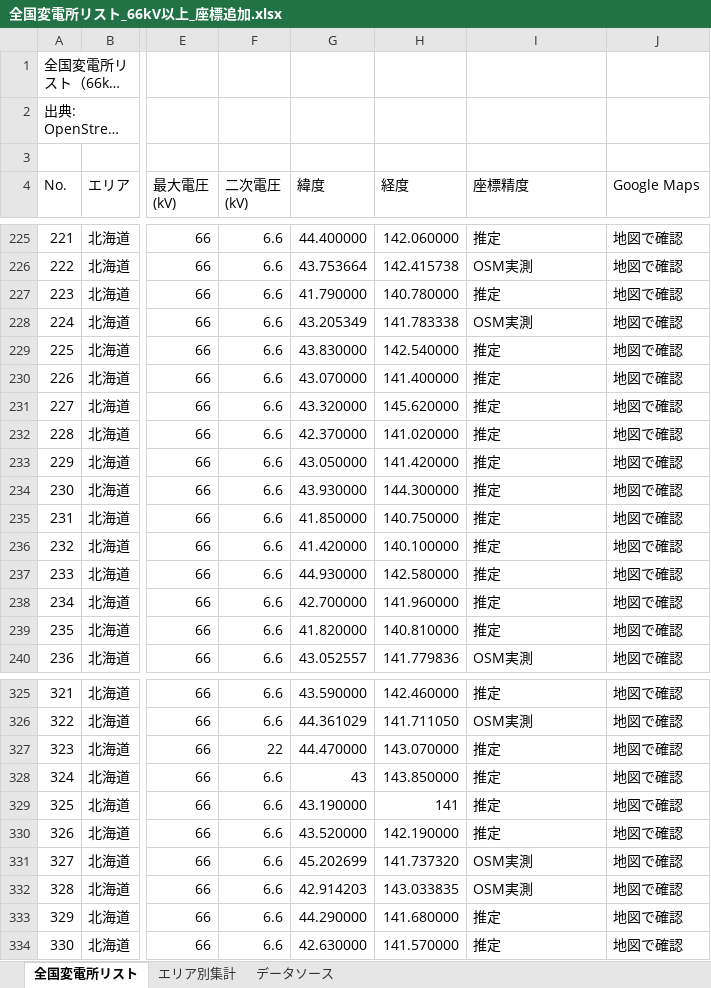
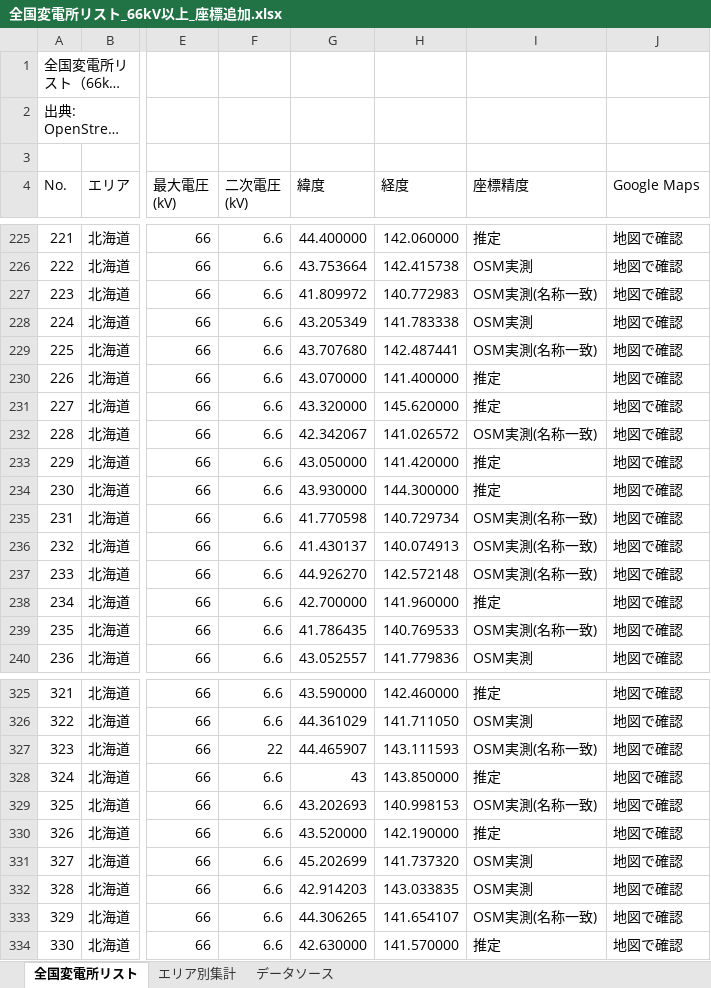
Before and after one commit to yonomotozumi-spec/battery-storage-dd, an Excel workbook: data/全国変電所リスト_66kV以上_座標追加.xlsx, sheet 全国変電所リスト, drawn as a sheet; only a part is shown, gaps mark what is left out; long unchanged cells end in …; values as stored, in another font and other column widths than the file's, no cell formats; the diff covers the shown part only; the diff names each change by its address in the sheet, - before the commit and + after, or states it on an @@ line.

```diff
--- a/data/全国変電所リスト_66kV以上_座標追加.xlsx (sheet 全国変電所リスト)
+++ b/data/全国変電所リスト_66kV以上_座標追加.xlsx (sheet 全国変電所リスト)
-G227 (緯度): 41.790000
+G227 (緯度): 41.809972
-H227 (経度): 140.780000
+H227 (経度): 140.772983
-I227 (座標精度): 推定
+I227 (座標精度): OSM実測(名称一致)
-G229 (緯度): 43.830000
+G229 (緯度): 43.707680
-H229 (経度): 142.540000
+H229 (経度): 142.487441
-I229 (座標精度): 推定
+I229 (座標精度): OSM実測(名称一致)
-G232 (緯度): 42.370000
+G232 (緯度): 42.342067
-H232 (経度): 141.020000
+H232 (経度): 141.026572
-I232 (座標精度): 推定
+I232 (座標精度): OSM実測(名称一致)
-G235 (緯度): 41.850000
+G235 (緯度): 41.770598
-H235 (経度): 140.750000
+H235 (経度): 140.729734
-I235:I237 (座標精度): 推定
+I235:I237 (座標精度): OSM実測(名称一致)
-G236 (緯度): 41.420000
+G236 (緯度): 41.430137
-H236 (経度): 140.100000
+H236 (経度): 140.074913
-G237 (緯度): 44.930000
+G237 (緯度): 44.926270
-H237 (経度): 142.580000
+H237 (経度): 142.572148
-G239 (緯度): 41.820000
+G239 (緯度): 41.786435
-H239 (経度): 140.810000
+H239 (経度): 140.769533
-I239 (座標精度): 推定
+I239 (座標精度): OSM実測(名称一致)
-G327 (緯度): 44.470000
+G327 (緯度): 44.465907
-H327 (経度): 143.070000
+H327 (経度): 143.111593
-I327 (座標精度): 推定
+I327 (座標精度): OSM実測(名称一致)
-G329 (緯度): 43.190000
+G329 (緯度): 43.202693
-H329 (経度): 141
+H329 (経度): 140.998153
-I329 (座標精度): 推定
+I329 (座標精度): OSM実測(名称一致)
-G333 (緯度): 44.290000
+G333 (緯度): 44.306265
-H333 (経度): 141.680000
+H333 (経度): 141.654107
-I333 (座標精度): 推定
+I333 (座標精度): OSM実測(名称一致)
```
Also changed, not shown: 184 edited cells elsewhere in this sheet, cell formats, 55 other files.
